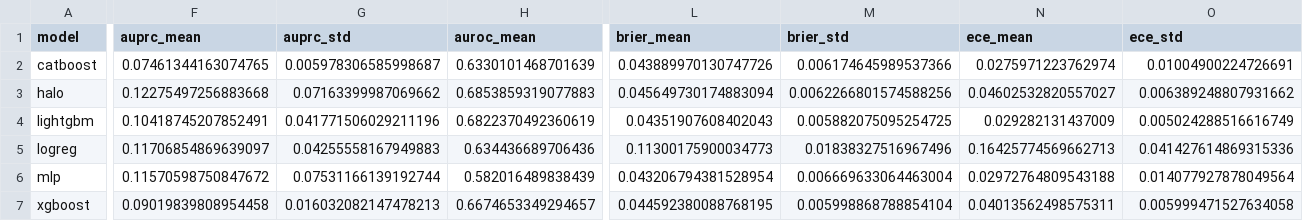
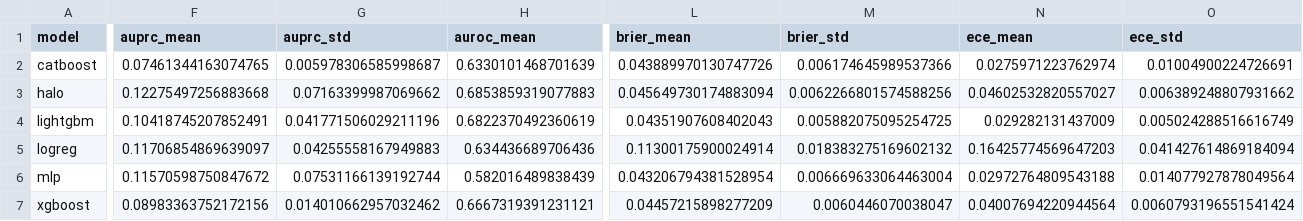
Before and after one commit to ahnafwolfy007/HALO-Entity-Leakage-Fraud-Detection, a CSV file: out/results/T3.csv, drawn as a sheet; only a part is shown, gaps mark what is left out; the diff covers the shown part only; the diff names each change by its address in the sheet, - before the commit and + after, or states it on an @@ line.

```diff
--- a/out/results/T3.csv
+++ b/out/results/T3.csv
-L5 (brier_mean): 0.11300175900034773
+L5 (brier_mean): 0.11300175900024914
-M5 (brier_std): 0.01838327516967496
+M5 (brier_std): 0.018383275169602132
-N5 (ece_mean): 0.16425774569662713
+N5 (ece_mean): 0.16425774569647203
-O5 (ece_std): 0.041427614869315336
+O5 (ece_std): 0.041427614869184094
-F7 (auprc_mean): 0.09019839808954458
+F7 (auprc_mean): 0.08983363752172156
-G7 (auprc_std): 0.016032082147478213
+G7 (auprc_std): 0.014010662957032462
-H7 (auroc_mean): 0.6674653349294657
+H7 (auroc_mean): 0.6667319391231121
-L7 (brier_mean): 0.044592380088768195
+L7 (brier_mean): 0.04457215898277209
-M7 (brier_std): 0.005998868788854104
+M7 (brier_std): 0.0060446070038047
-N7 (ece_mean): 0.04013562498575311
+N7 (ece_mean): 0.04007694220944564
-O7 (ece_std): 0.005999471527634058
+O7 (ece_std): 0.0060793196551541424
```
Also changed, not shown: 25 edited cells elsewhere in this file, out/results/T3_raw.csv, out/results/T7.csv, 32 other files.
